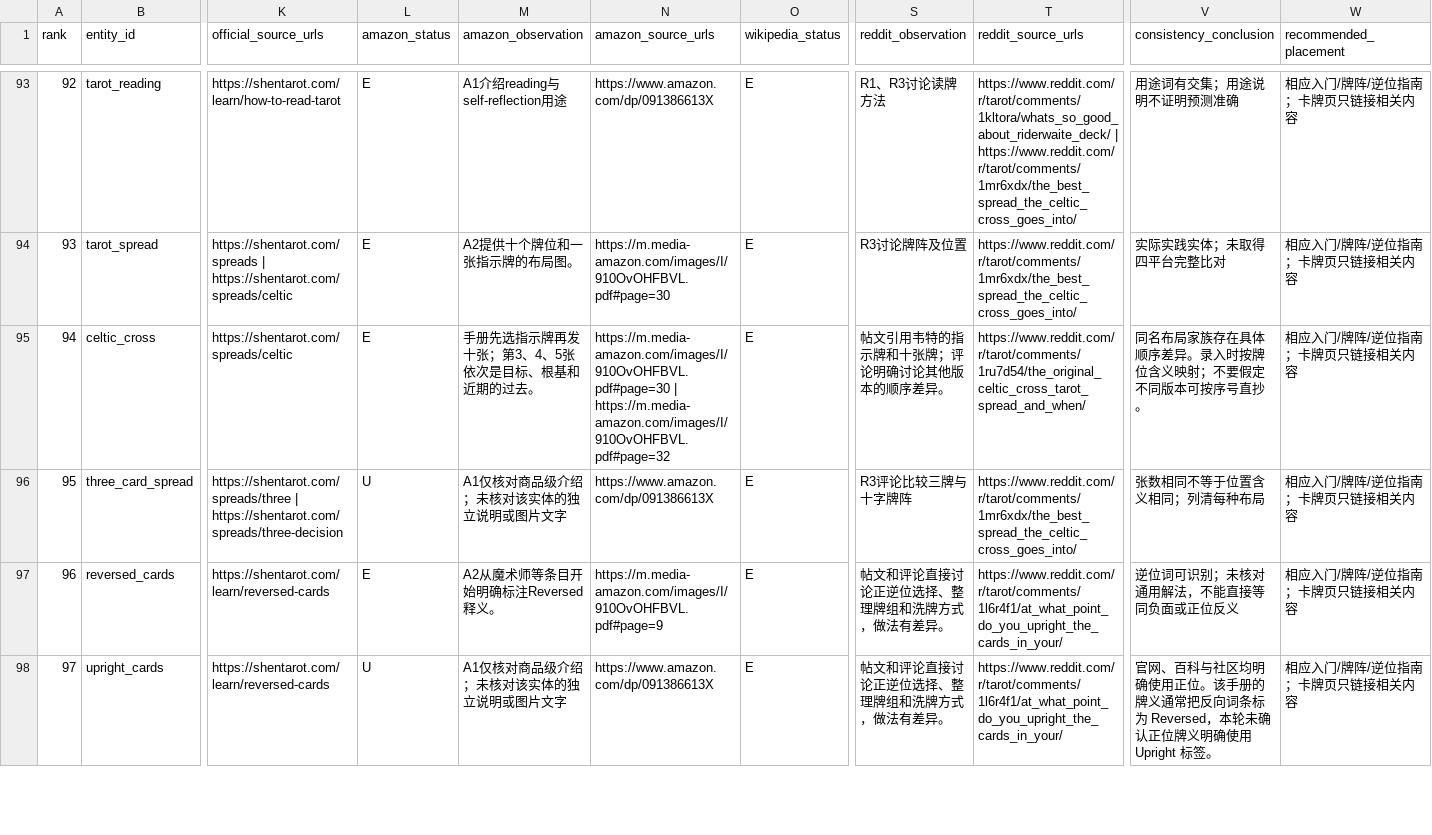
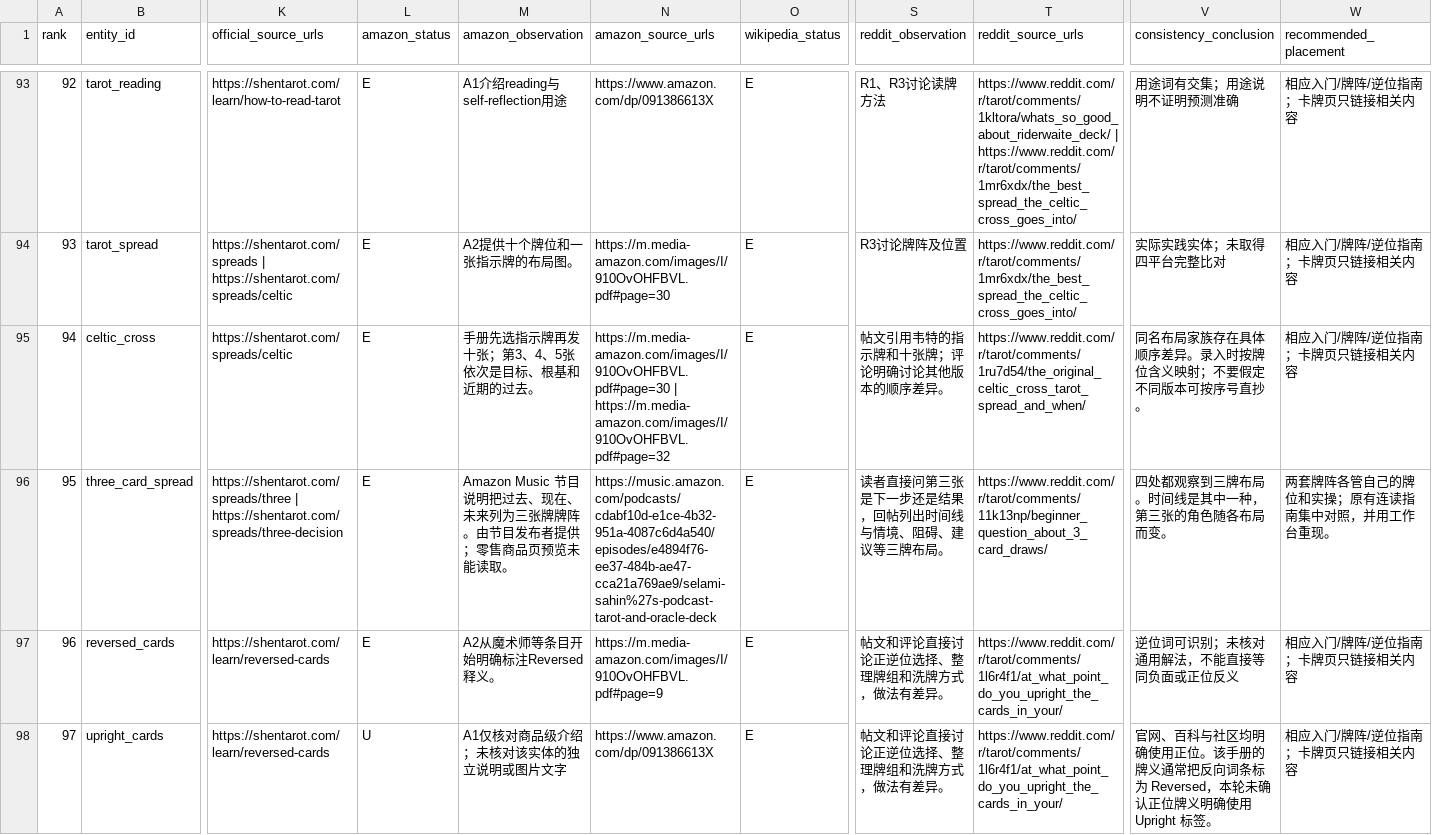
Before and after one commit to Yunlong2601/tarot-app, a CSV file: docs/geo-tarot-2026-11-07/entities.csv, drawn as a sheet; only a part is shown, gaps mark what is left out; the diff names each change by its address in the sheet, - before the commit and + after, or states it on an @@ line.

Commit message:
Compare two three-card layouts with the same workspace example (#68)
Co-authored-by: SHENYUNLONG <syl@SHENYUNLONGs-Mac-mini.local>

```diff
--- a/docs/geo-tarot-2026-11-07/entities.csv
+++ b/docs/geo-tarot-2026-11-07/entities.csv
-L96 (amazon_status): U
+L96 (amazon_status): E
-M96 (amazon_observation): A1仅核对商品级介绍；未核对该实体的独立说明或图片文字
+M96 (amazon_observation): Amazon Music 节目说明把过去、现在、未来列为三张牌牌阵。由节目发布者提供；零售商品页预览未能读取。
-N96 (amazon_source_urls): https://www.amazon.com/dp/091386613X
+N96 (amazon_source_urls): https://music.amazon.com/podcasts/cdabf10d-e1ce-4b32-951a-4087c6d4a540/episodes/e4894f76-ee37-484b-ae47-cca21a769ae9/selami-sahin%27s-podcast-tarot-and-oracle-deck
-S96 (reddit_observation): R3评论比较三牌与十字牌阵
+S96 (reddit_observation): 读者直接问第三张是下一步还是结果，回帖列出时间线与情境、阻碍、建议等三牌布局。
-T96 (reddit_source_urls): https://www.reddit.com/r/tarot/comments/1mr6xdx/the_best_spread_the_celtic_cross_goes_into/
+T96 (reddit_source_urls): https://www.reddit.com/r/tarot/comments/11k13np/beginner_question_about_3_card_draws/
-V96 (consistency_conclusion): 张数相同不等于位置含义相同；列清每种布局
+V96 (consistency_conclusion): 四处都观察到三牌布局。时间线是其中一种，第三张的角色随各布局而变。
-W96 (recommended_placement): 相应入门/牌阵/逆位指南；卡牌页只链接相关内容
+W96 (recommended_placement): 两套牌阵各管自己的牌位和实操；原有连读指南集中对照，并用工作台重现。
```
Also changed, not shown: 17 other files.
